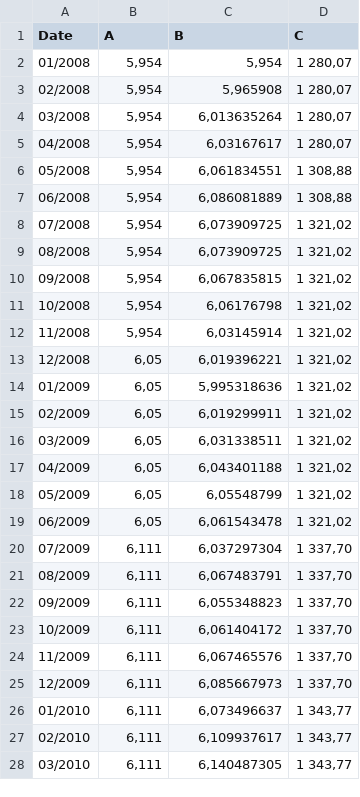
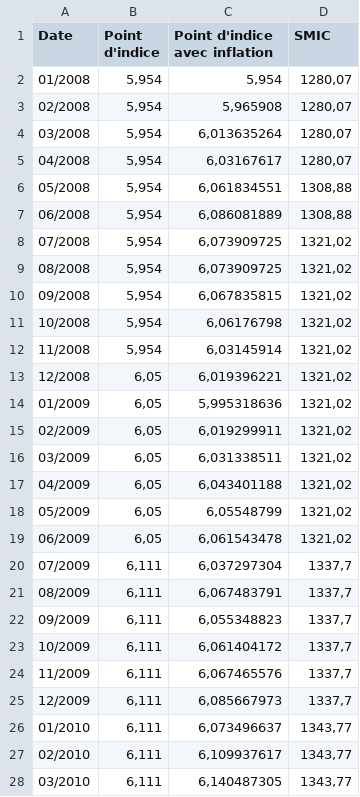
Before and after one commit to PointChambre/pointchambre.github.io, a CSV file: data.csv, drawn as a sheet; only a part is shown; the diff covers the shown part only.

Commit message:
update data.csv

```diff
--- a/data.csv
+++ b/data.csv
@@ -1,28 +1,28 @@
-Date;A;B;C;;;;;;;;;
-01/2008;5,954;5,954;1 280,07;;;;;;;;;
-02/2008;5,954;5,965908;1 280,07;;;;;;;;;
-03/2008;5,954;6,013635264;1 280,07;;;;;;;;;
-04/2008;5,954;6,03167617;1 280,07;;;;;;;;;
-05/2008;5,954;6,061834551;1 308,88;;;;;;;;;
-06/2008;5,954;6,086081889;1 308,88;;;;;;;;;
-07/2008;5,954;6,073909725;1 321,02;;;;;;;;;
-08/2008;5,954;6,073909725;1 321,02;;;;;;;;;
-09/2008;5,954;6,067835815;1 321,02;;;;;;;;;
-10/2008;5,954;6,06176798;1 321,02;;;;;;;;;
-11/2008;5,954;6,03145914;1 321,02;;;;;;;;;
-12/2008;6,05;6,019396221;1 321,02;;;;;;;;;
-01/2009;6,05;5,995318636;1 321,02;;;;;;;;;
-02/2009;6,05;6,019299911;1 321,02;;;;;;;;;
-03/2009;6,05;6,031338511;1 321,02;;;;;;;;;
-04/2009;6,05;6,043401188;1 321,02;;;;;;;;;
-05/2009;6,05;6,05548799;1 321,02;;;;;;;;;
-06/2009;6,05;6,061543478;1 321,02;;;;;;;;;
-07/2009;6,111;6,037297304;1 337,70;;;;;;;;;
-08/2009;6,111;6,067483791;1 337,70;;;;;;;;;
-09/2009;6,111;6,055348823;1 337,70;;;;;;;;;
-10/2009;6,111;6,061404172;1 337,70;;;;;;;;;
-11/2009;6,111;6,067465576;1 337,70;;;;;;;;;
-12/2009;6,111;6,085667973;1 337,70;;;;;;;;;
-01/2010;6,111;6,073496637;1 343,77;;;;;;;;;
-02/2010;6,111;6,109937617;1 343,77;;;;;;;;;
-03/2010;6,111;6,140487305;1 343,77;;;;;;;;;
+Date;Point d'indice;Point d'indice avec inflation;SMIC;;;;;;;;;
+01/2008;5,954;5,954;1280,07;;;;;;;;;
+02/2008;5,954;5,965908;1280,07;;;;;;;;;
+03/2008;5,954;6,013635264;1280,07;;;;;;;;;
+04/2008;5,954;6,03167617;1280,07;;;;;;;;;
+05/2008;5,954;6,061834551;1308,88;;;;;;;;;
+06/2008;5,954;6,086081889;1308,88;;;;;;;;;
+07/2008;5,954;6,073909725;1321,02;;;;;;;;;
+08/2008;5,954;6,073909725;1321,02;;;;;;;;;
+09/2008;5,954;6,067835815;1321,02;;;;;;;;;
+10/2008;5,954;6,06176798;1321,02;;;;;;;;;
+11/2008;5,954;6,03145914;1321,02;;;;;;;;;
+12/2008;6,05;6,019396221;1321,02;;;;;;;;;
+01/2009;6,05;5,995318636;1321,02;;;;;;;;;
+02/2009;6,05;6,019299911;1321,02;;;;;;;;;
+03/2009;6,05;6,031338511;1321,02;;;;;;;;;
+04/2009;6,05;6,043401188;1321,02;;;;;;;;;
+05/2009;6,05;6,05548799;1321,02;;;;;;;;;
+06/2009;6,05;6,061543478;1321,02;;;;;;;;;
+07/2009;6,111;6,037297304;1337,7;;;;;;;;;
+08/2009;6,111;6,067483791;1337,7;;;;;;;;;
+09/2009;6,111;6,055348823;1337,7;;;;;;;;;
+10/2009;6,111;6,061404172;1337,7;;;;;;;;;
+11/2009;6,111;6,067465576;1337,7;;;;;;;;;
+12/2009;6,111;6,085667973;1337,7;;;;;;;;;
+01/2010;6,111;6,073496637;1343,77;;;;;;;;;
+02/2010;6,111;6,109937617;1343,77;;;;;;;;;
+03/2010;6,111;6,140487305;1343,77;;;;;;;;;
```
Also changed, not shown: 117 edited cells elsewhere in this file.
